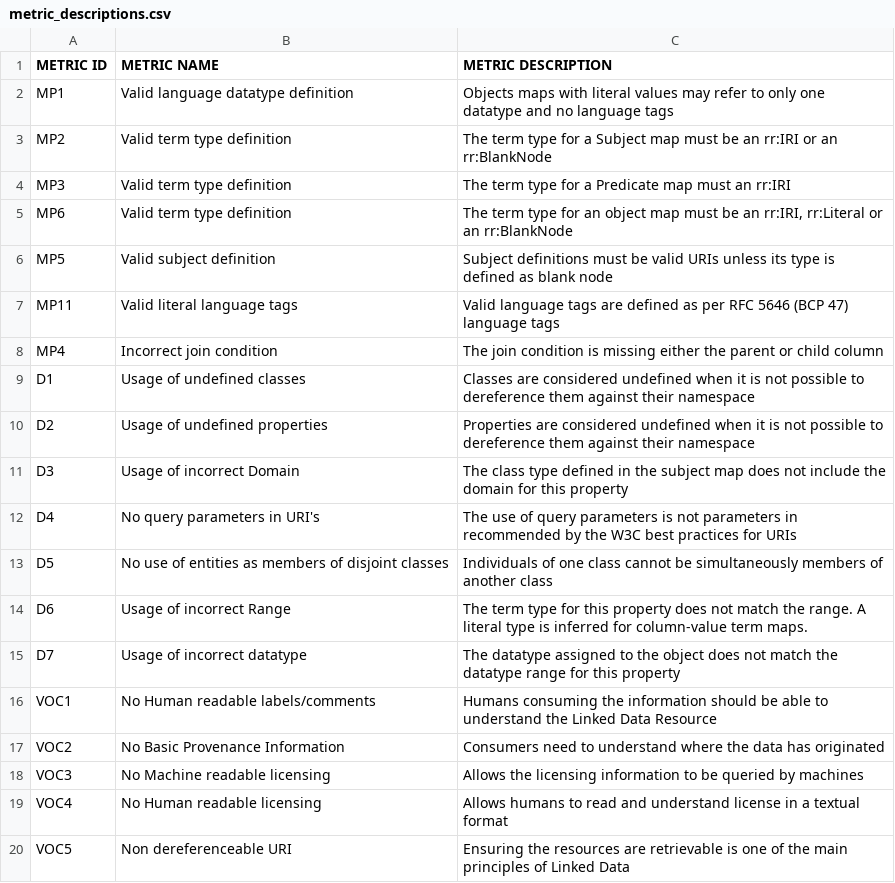
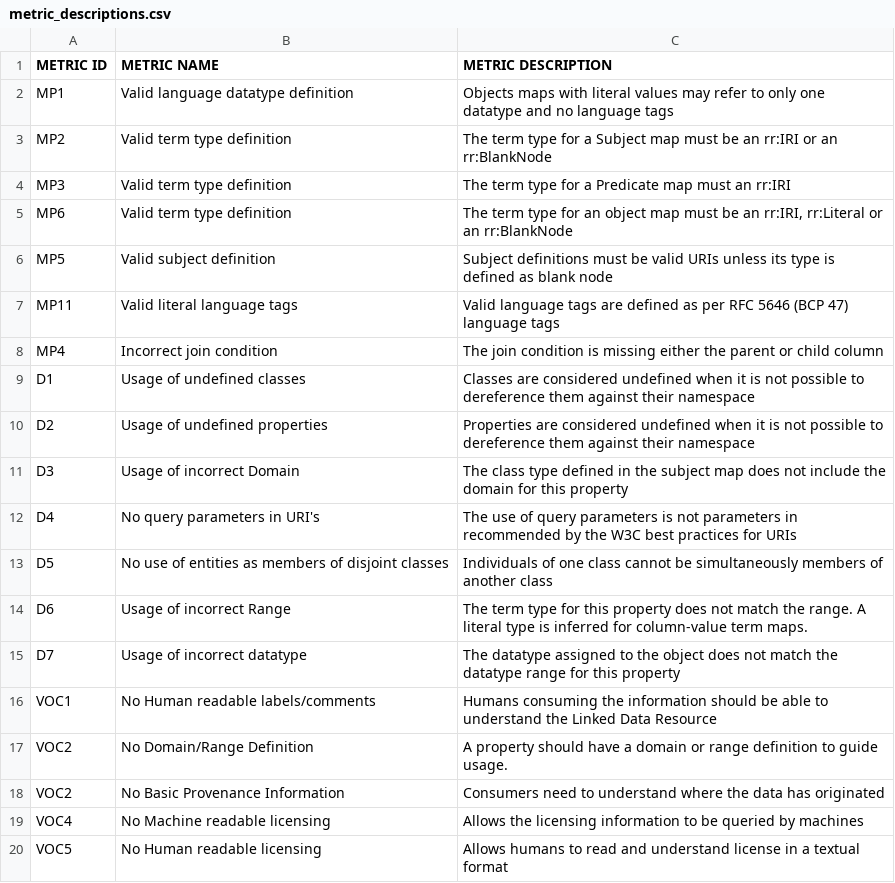
Before and after one commit to alex-randles/MQI-Framework, a CSV file: metric_descriptions.csv, drawn as a sheet.

```diff
--- a/metric_descriptions.csv
+++ b/metric_descriptions.csv
@@ -16,5 +16,5 @@ D7,Usage of incorrect datatype,"The datatype assigned to the object does not mat
 VOC1,No Human readable labels/comments,"Humans consuming the information should be able to understand the Linked Data Resource"
+VOC2,No Domain/Range Definition,"A property should have a domain or range definition to guide usage."
 VOC2,No Basic Provenance Information,"Consumers need to understand where the data has originated"
-VOC3,No Machine readable licensing ,"Allows the licensing information to be queried by machines"
-VOC4,No Human readable licensing ,"Allows humans to read and understand license in a textual format"
-VOC5,Non dereferenceable URI,"Ensuring the resources are retrievable is one of the main principles of Linked Data"
+VOC4,No Machine readable licensing ,"Allows the licensing information to be queried by machines"
+VOC5,No Human readable licensing ,"Allows humans to read and understand license in a textual format"
```
Also changed, not shown: static/change_detection_cache/changes_info/changes_detected.csv, static/change_detection_cache/changes_info/notification_details.csv, 29 other files.
